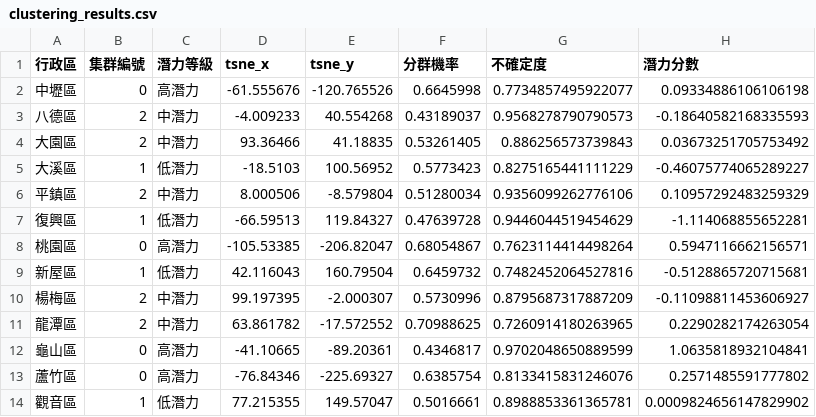
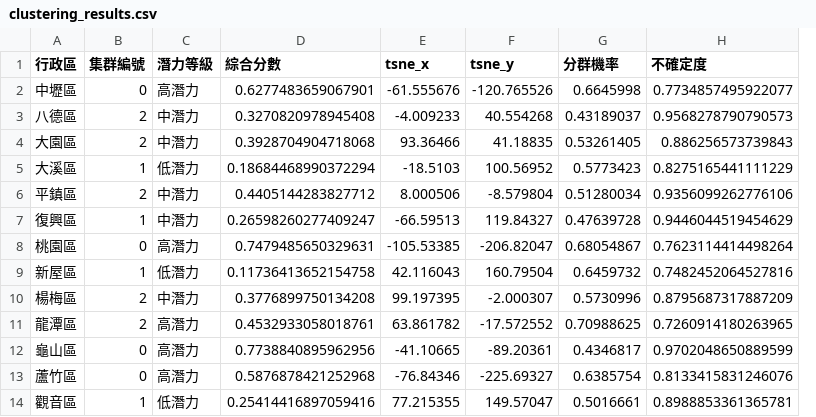
Before and after one commit to mentaikoisgood/Taoyuan-District-Income-Analysis, a CSV file: output/clustering_results.csv, drawn as a sheet; removed rows and columns are numbered as before the commit, all else as after; the diff names each change by its address in the sheet, - before the commit and + after, or states it on an @@ line.

```diff
--- a/output/clustering_results.csv
+++ b/output/clustering_results.csv
+column D (綜合分數), rows 2-14: 0.6277483659067901 | 0.3270820978945408 | 0.3928704904718068 | 0.18684468990372294 | 0.4405144283827712 | 0.26598260277409247 | 0.7479485650329631 | 0.11736413652154758 | 0.3776899750134208 | 0.4532933058018761 | 0.7738840895962956 | 0.5876878421252968 | 0.25414416897059416
-column H (潛力分數), rows 2-14: 0.09334886106106198 | -0.18640582168335593 | 0.03673251705753492 | -0.46075774065289227 | 0.10957292483259329 | -1.114068855652281 | 0.5947116662156571 | -0.5128865720715681 | -0.11098811453606927 | 0.2290282174263054 | 1.0635818932104841 | 0.2571485591777802 | 0.0009824656147829902
-C7 (潛力等級): 低潛力
+C7 (潛力等級): 中潛力
-C11 (潛力等級): 中潛力
+C11 (潛力等級): 高潛力
```
Also changed, not shown: 6 other files.
